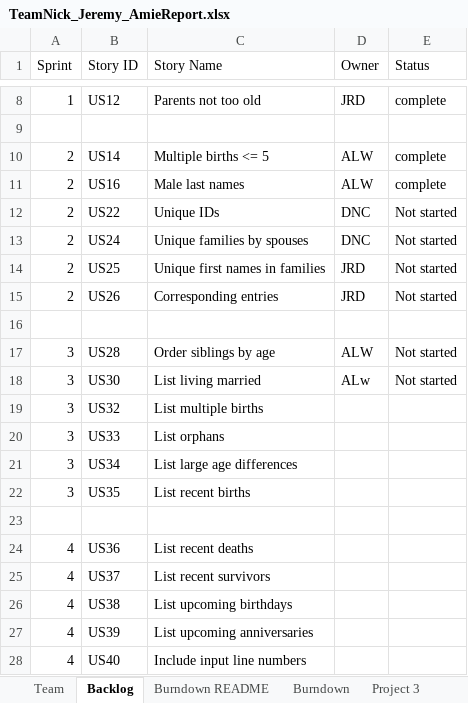
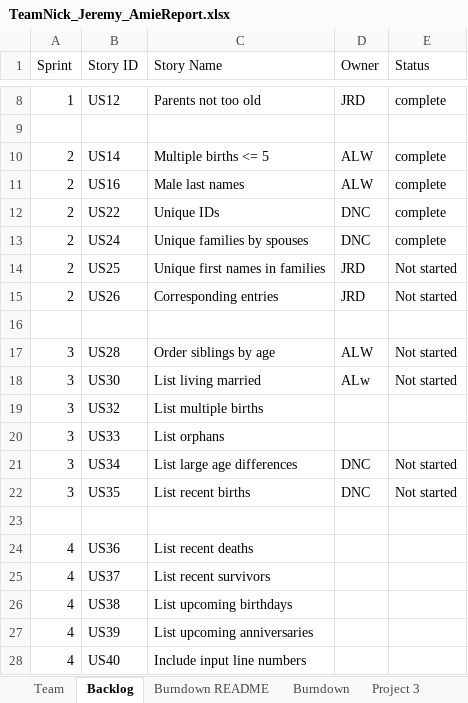
Before and after one commit to dcohron/AgileMethods, an Excel workbook: TeamNick_Jeremy_AmieReport.xlsx, sheet Backlog, drawn as a sheet; only a part is shown, gaps mark what is left out; values as stored, in another font and other column widths than the file's, no borders; the diff names each change by its address in the sheet, - before the commit and + after, or states it on an @@ line.

```diff
--- a/TeamNick_Jeremy_AmieReport.xlsx (sheet Backlog)
+++ b/TeamNick_Jeremy_AmieReport.xlsx (sheet Backlog)
-E12:E13 (Status): Not started
+E12:E13 (Status): complete
-D21:D22 (Owner): (empty)
+D21:D22 (Owner): DNC
-E21:E22 (Status): (empty)
+E21:E22 (Status): Not started
```
Also changed, not shown: sheet Project 3, sheet Burndown README, sheet Sprint2, sheet Burndown, charts or pictures, 4 other files.
